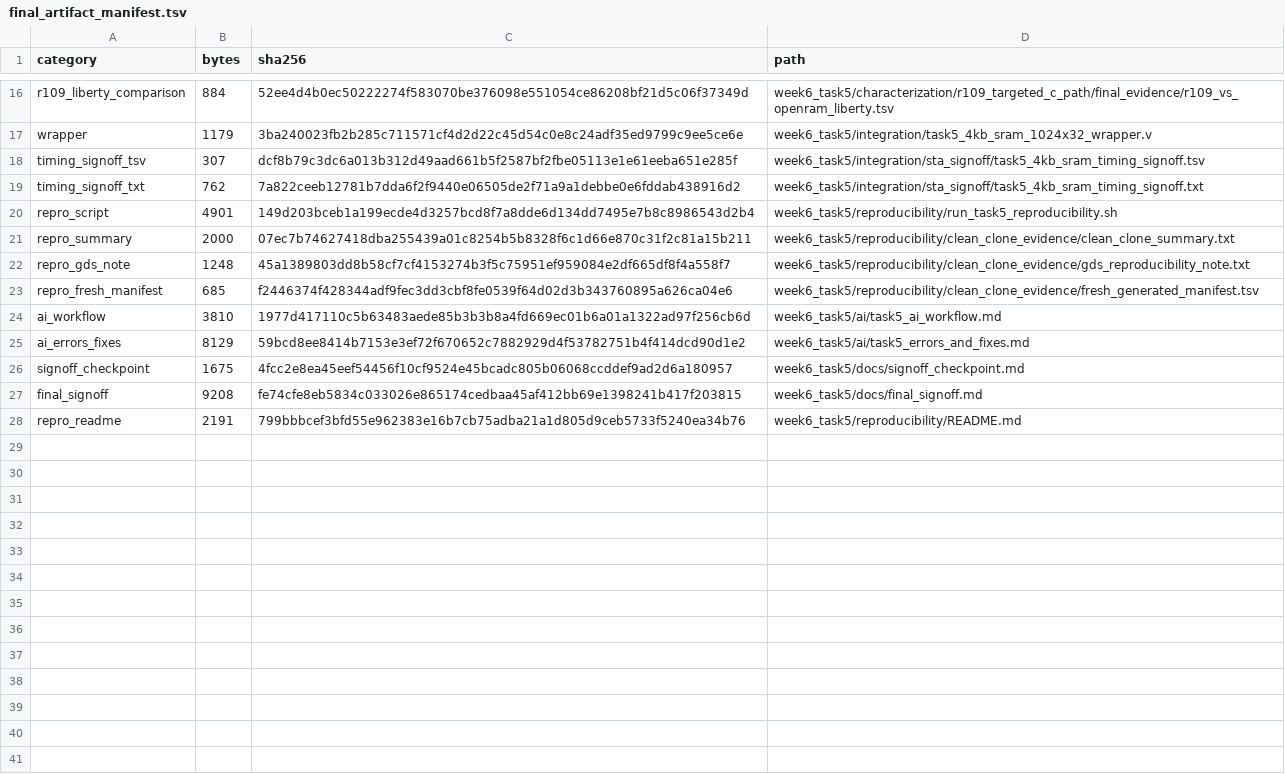
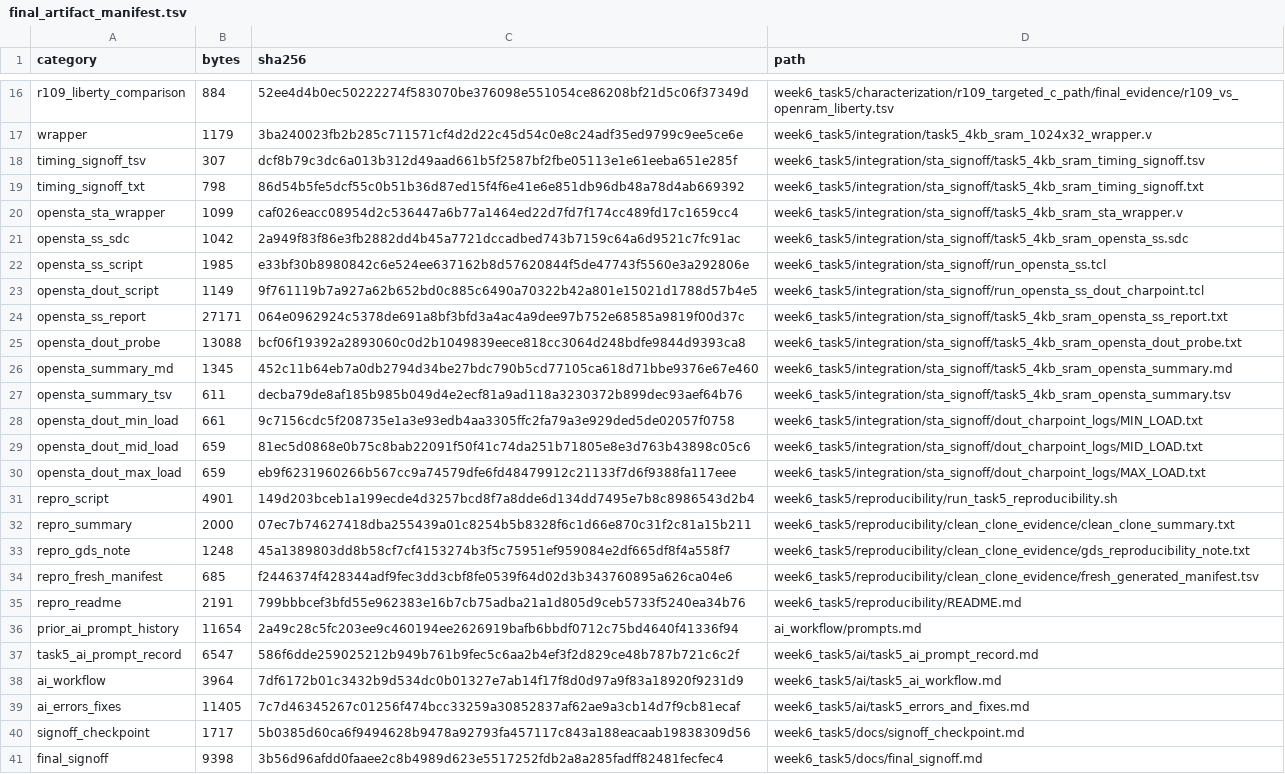
Before and after one commit to devduttkadale1/AI-Assisted-4KB-SRAM-SKY130_devdutt_kadale, a TSV file: week6_task5/docs/final_artifact_manifest.tsv, drawn as a sheet; only a part is shown, gaps mark what is left out.

Commit message:
Complete Task 5 OpenSTA and AI evidence closure

```diff
--- a/week6_task5/docs/final_artifact_manifest.tsv
+++ b/week6_task5/docs/final_artifact_manifest.tsv
@@ -18,3 +18,14 @@ wrapper	1179	3ba240023fb2b285c711571cf4d2d22c45d54c0e8c24adf35ed9799c9ee5ce6e	we
 timing_signoff_tsv	307	dcf8b79c3dc6a013b312d49aad661b5f2587bf2fbe05113e1e61eeba651e285f	week6_task5/integration/sta_signoff/task5_4kb_sram_timing_signoff.tsv
-timing_signoff_txt	762	7a822ceeb12781b7dda6f2f9440e06505de2f71a9a1debbe0e6fddab438916d2	week6_task5/integration/sta_signoff/task5_4kb_sram_timing_signoff.txt
+timing_signoff_txt	798	86d54b5fe5dcf55c0b51b36d87ed15f4f6e41e6e851db96db48a78d4ab669392	week6_task5/integration/sta_signoff/task5_4kb_sram_timing_signoff.txt
+opensta_sta_wrapper	1099	caf026eacc08954d2c536447a6b77a1464ed22d7fd7f174cc489fd17c1659cc4	week6_task5/integration/sta_signoff/task5_4kb_sram_sta_wrapper.v
+opensta_ss_sdc	1042	2a949f83f86e3fb2882dd4b45a7721dccadbed743b7159c64a6d9521c7fc91ac	week6_task5/integration/sta_signoff/task5_4kb_sram_opensta_ss.sdc
+opensta_ss_script	1985	e33bf30b8980842c6e524ee637162b8d57620844f5de47743f5560e3a292806e	week6_task5/integration/sta_signoff/run_opensta_ss.tcl
+opensta_dout_script	1149	9f761119b7a927a62b652bd0c885c6490a70322b42a801e15021d1788d57b4e5	week6_task5/integration/sta_signoff/run_opensta_ss_dout_charpoint.tcl
+opensta_ss_report	27171	064e0962924c5378de691a8bf3bfd3a4ac4a9dee97b752e68585a9819f00d37c	week6_task5/integration/sta_signoff/task5_4kb_sram_opensta_ss_report.txt
+opensta_dout_probe	13088	bcf06f19392a2893060c0d2b1049839eece818cc3064d248bdfe9844d9393ca8	week6_task5/integration/sta_signoff/task5_4kb_sram_opensta_dout_probe.txt
+opensta_summary_md	1345	452c11b64eb7a0db2794d34be27bdc790b5cd77105ca618d71bbe9376e67e460	week6_task5/integration/sta_signoff/task5_4kb_sram_opensta_summary.md
+opensta_summary_tsv	611	decba79de8af185b985b049d4e2ecf81a9ad118a3230372b899dec93aef64b76	week6_task5/integration/sta_signoff/task5_4kb_sram_opensta_summary.tsv
+opensta_dout_min_load	661	9c7156cdc5f208735e1a3e93edb4aa3305ffc2fa79a3e929ded5de02057f0758	week6_task5/integration/sta_signoff/dout_charpoint_logs/MIN_LOAD.txt
+opensta_dout_mid_load	659	81ec5d0868e0b75c8bab22091f50f41c74da251b71805e8e3d763b43898c05c6	week6_task5/integration/sta_signoff/dout_charpoint_logs/MID_LOAD.txt
+opensta_dout_max_load	659	eb9f6231960266b567cc9a74579dfe6fd48479912c21133f7d6f9388fa117eee	week6_task5/integration/sta_signoff/dout_charpoint_logs/MAX_LOAD.txt
 repro_script	4901	149d203bceb1a199ecde4d3257bcd8f7a8dde6d134dd7495e7b8c8986543d2b4	week6_task5/reproducibility/run_task5_reproducibility.sh
@@ -23,6 +34,8 @@ repro_gds_note	1248	45a1389803dd8b58cf7cf4153274b3f5c75951ef959084e2df665df8f4a5
 repro_fresh_manifest	685	f2446374f428344adf9fec3dd3cbf8fe0539f64d02d3b343760895a626ca04e6	week6_task5/reproducibility/clean_clone_evidence/fresh_generated_manifest.tsv
-ai_workflow	3810	1977d417110c5b63483aede85b3b3b8a4fd669ec01b6a01a1322ad97f256cb6d	week6_task5/ai/task5_ai_workflow.md
-ai_errors_fixes	8129	59bcd8ee8414b7153e3ef72f670652c7882929d4f53782751b4f414dcd90d1e2	week6_task5/ai/task5_errors_and_fixes.md
-signoff_checkpoint	1675	4fcc2e8ea45eef54456f10cf9524e45bcadc805b06068ccddef9ad2d6a180957	week6_task5/docs/signoff_checkpoint.md
-final_signoff	9208	fe74cfe8eb5834c033026e865174cedbaa45af412bb69e1398241b417f203815	week6_task5/docs/final_signoff.md
 repro_readme	2191	799bbbcef3bfd55e962383e16b7cb75adba21a1d805d9ceb5733f5240ea34b76	week6_task5/reproducibility/README.md
+prior_ai_prompt_history	11654	2a49c28c5fc203ee9c460194ee2626919bafb6bbdf0712c75bd4640f41336f94	ai_workflow/prompts.md
+task5_ai_prompt_record	6547	586f6dde259025212b949b761b9fec5c6aa2b4ef3f2d829ce48b787b721c6c2f	week6_task5/ai/task5_ai_prompt_record.md
+ai_workflow	3964	7df6172b01c3432b9d534dc0b01327e7ab14f17f8d0d97a9f83a18920f9231d9	week6_task5/ai/task5_ai_workflow.md
+ai_errors_fixes	11405	7c7d46345267c01256f474bcc33259a30852837af62ae9a3cb14d7f9cb81ecaf	week6_task5/ai/task5_errors_and_fixes.md
+signoff_checkpoint	1717	5b0385d60ca6f9494628b9478a92793fa457117c843a188eacaab19838309d56	week6_task5/docs/signoff_checkpoint.md
+final_signoff	9398	3b56d96afdd0faaee2c8b4989d623e5517252fdb2a8a285fadff82481fecfec4	week6_task5/docs/final_signoff.md
```
Also changed, not shown: 17 other files.
